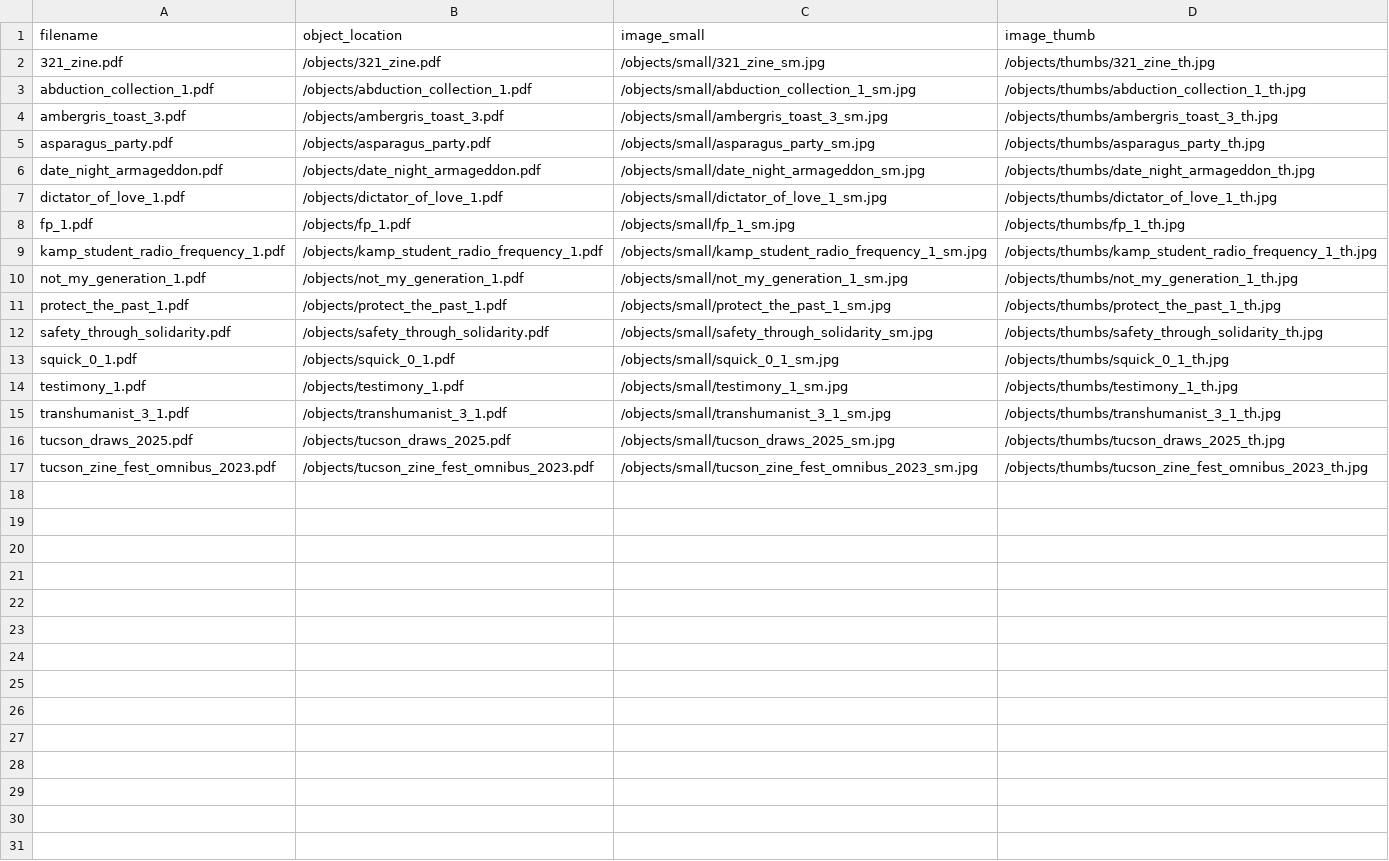
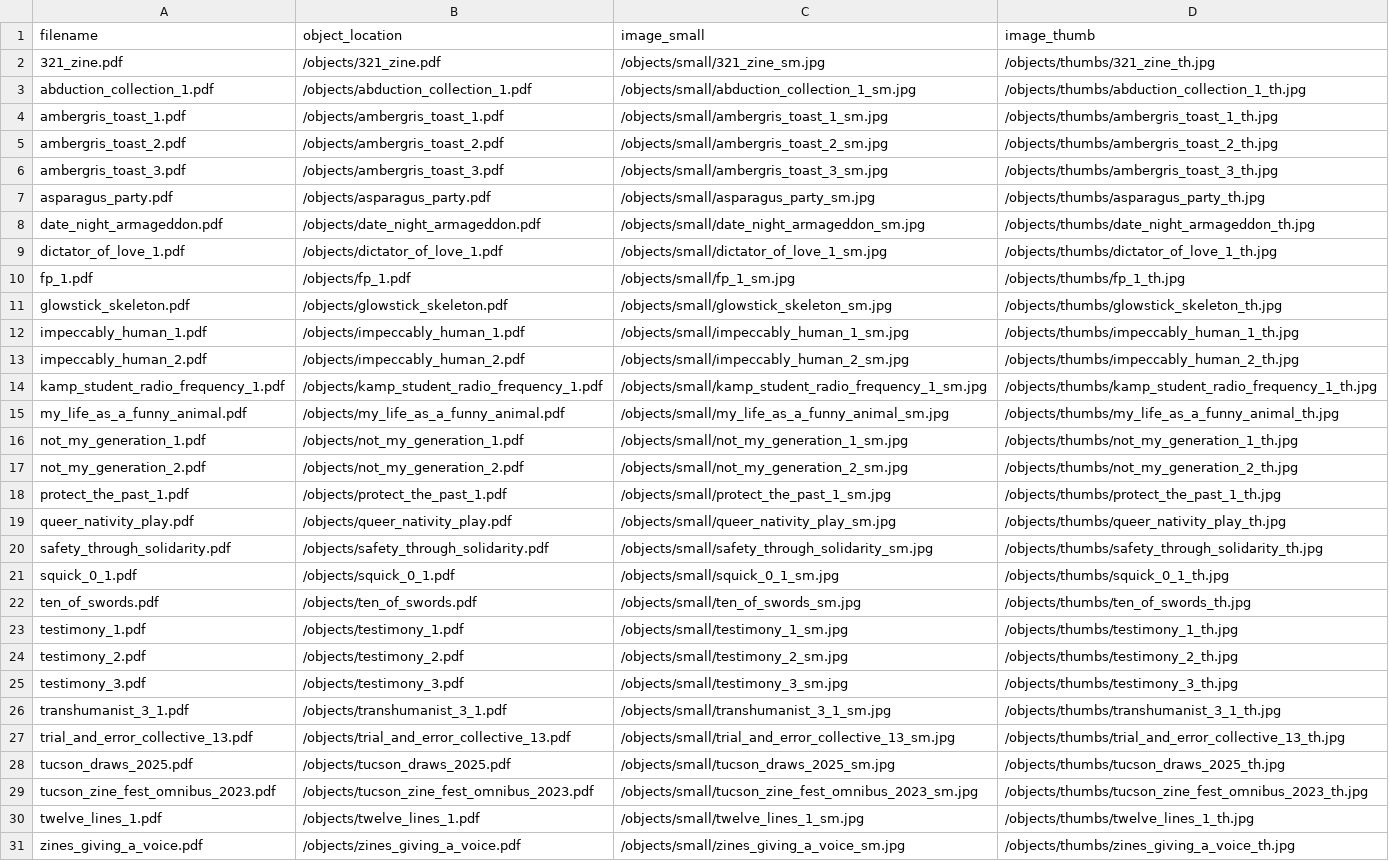
Before and after one commit to reynomage/tucson-zine-archive, a CSV file: objects/object_list.csv, drawn as a sheet; the diff names each change by its address in the sheet, - before the commit and + after, or states it on an @@ line.

Commit message:
create new object derivatives

```diff
--- a/objects/object_list.csv
+++ b/objects/object_list.csv
+row 4: ambergris_toast_1.pdf | /objects/ambergris_toast_1.pdf | /objects/small/ambergris_toast_1_sm.jpg | /objects/thumbs/ambergris_toast_1_th.jpg
+row 5: ambergris_toast_2.pdf | /objects/ambergris_toast_2.pdf | /objects/small/ambergris_toast_2_sm.jpg | /objects/thumbs/ambergris_toast_2_th.jpg
+row 11: glowstick_skeleton.pdf | /objects/glowstick_skeleton.pdf | /objects/small/glowstick_skeleton_sm.jpg | /objects/thumbs/glowstick_skeleton_th.jpg
+row 12: impeccably_human_1.pdf | /objects/impeccably_human_1.pdf | /objects/small/impeccably_human_1_sm.jpg | /objects/thumbs/impeccably_human_1_th.jpg
+row 13: impeccably_human_2.pdf | /objects/impeccably_human_2.pdf | /objects/small/impeccably_human_2_sm.jpg | /objects/thumbs/impeccably_human_2_th.jpg
+row 15: my_life_as_a_funny_animal.pdf | /objects/my_life_as_a_funny_animal.pdf | /objects/small/my_life_as_a_funny_animal_sm.jpg | /objects/thumbs/my_life_as_a_funny_animal_th.jpg
+row 17: not_my_generation_2.pdf | /objects/not_my_generation_2.pdf | /objects/small/not_my_generation_2_sm.jpg | /objects/thumbs/not_my_generation_2_th.jpg
+row 19: queer_nativity_play.pdf | /objects/queer_nativity_play.pdf | /objects/small/queer_nativity_play_sm.jpg | /objects/thumbs/queer_nativity_play_th.jpg
+row 22: ten_of_swords.pdf | /objects/ten_of_swords.pdf | /objects/small/ten_of_swords_sm.jpg | /objects/thumbs/ten_of_swords_th.jpg
+row 24: testimony_2.pdf | /objects/testimony_2.pdf | /objects/small/testimony_2_sm.jpg | /objects/thumbs/testimony_2_th.jpg
+row 25: testimony_3.pdf | /objects/testimony_3.pdf | /objects/small/testimony_3_sm.jpg | /objects/thumbs/testimony_3_th.jpg
+row 27: trial_and_error_collective_13.pdf | /objects/trial_and_error_collective_13.pdf | /objects/small/trial_and_error_collective_13_sm.jpg | /objects/thumbs/trial_and_error_collective_13_th.jpg
+row 30: twelve_lines_1.pdf | /objects/twelve_lines_1.pdf | /objects/small/twelve_lines_1_sm.jpg | /objects/thumbs/twelve_lines_1_th.jpg
+row 31: zines_giving_a_voice.pdf | /objects/zines_giving_a_voice.pdf | /objects/small/zines_giving_a_voice_sm.jpg | /objects/thumbs/zines_giving_a_voice_th.jpg
```
Also changed, not shown: 28 other files.
